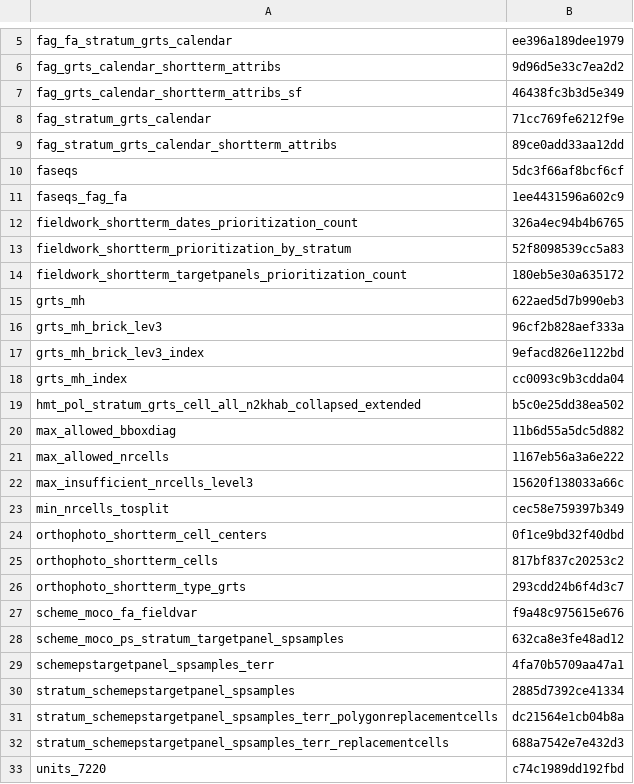
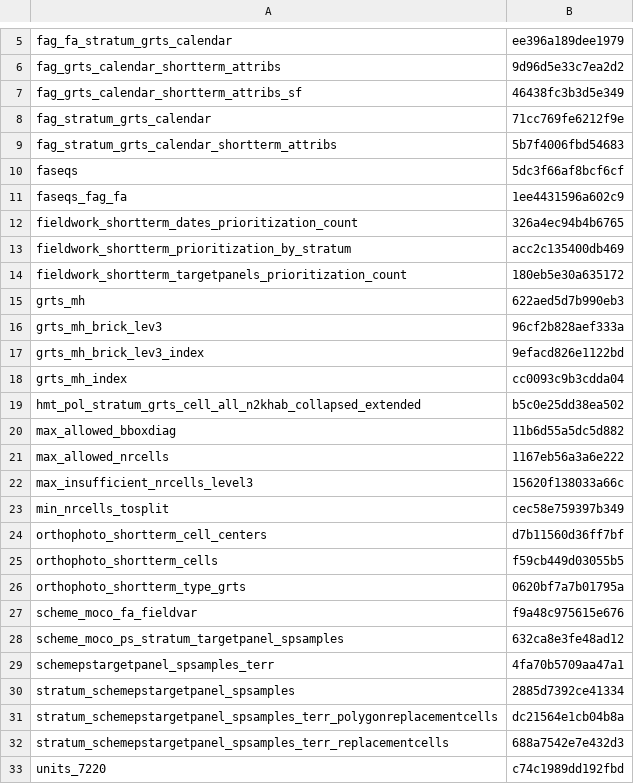
Before and after one commit to inbo/n2khab-mne-designs, a CSV file: 100_design_common/010_prototyping_sampling_and_revisit_design/data/text/intermediate/fieldworg_checksums.csv, drawn as a sheet; only a part is shown, gaps mark what is left out.

Commit message:
REP, fworg-script: update object checksums

```diff
--- a/100_design_common/010_prototyping_sampling_and_revisit_design/data/text/intermediate/fieldworg_checksums.csv
+++ b/100_design_common/010_prototyping_sampling_and_revisit_design/data/text/intermediate/fieldworg_checksums.csv
@@ -8,3 +8,3 @@ fag_grts_calendar_shortterm_attribs_sf,46438fc3b3d5e349
 fag_stratum_grts_calendar,71cc769fe6212f9e
-fag_stratum_grts_calendar_shortterm_attribs,89ce0add33aa12dd
+fag_stratum_grts_calendar_shortterm_attribs,5b7f4006fbd54683
 faseqs,5dc3f66af8bcf6cf
@@ -12,3 +12,3 @@ faseqs_fag_fa,1ee4431596a602c9
 fieldwork_shortterm_dates_prioritization_count,326a4ec94b4b6765
-fieldwork_shortterm_prioritization_by_stratum,52f8098539cc5a83
+fieldwork_shortterm_prioritization_by_stratum,acc2c135400db469
 fieldwork_shortterm_targetpanels_prioritization_count,180eb5e30a635172
@@ -23,5 +23,5 @@ max_insufficient_nrcells_level3,15620f138033a66c
 min_nrcells_tosplit,cec58e759397b349
-orthophoto_shortterm_cell_centers,0f1ce9bd32f40dbd
-orthophoto_shortterm_cells,817bf837c20253c2
-orthophoto_shortterm_type_grts,293cdd24b6f4d3c7
+orthophoto_shortterm_cell_centers,d7b11560d36ff7bf
+orthophoto_shortterm_cells,f59cb449d03055b5
+orthophoto_shortterm_type_grts,0620bf7a7b01795a
 scheme_moco_fa_fieldvar,f9a48c975615e676
```
